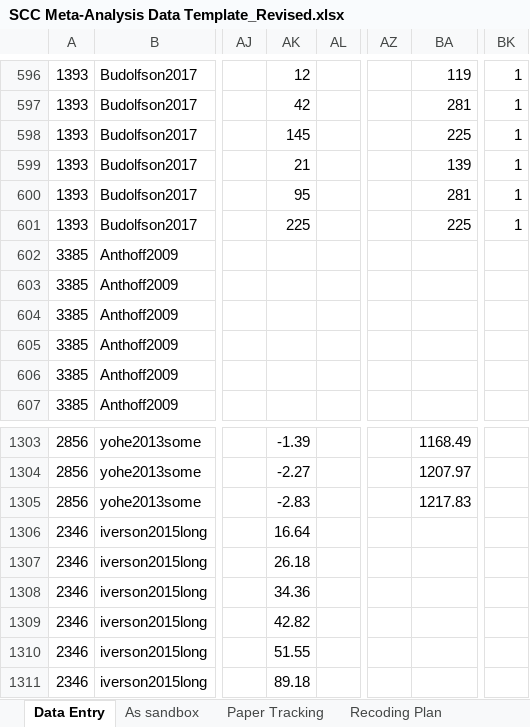
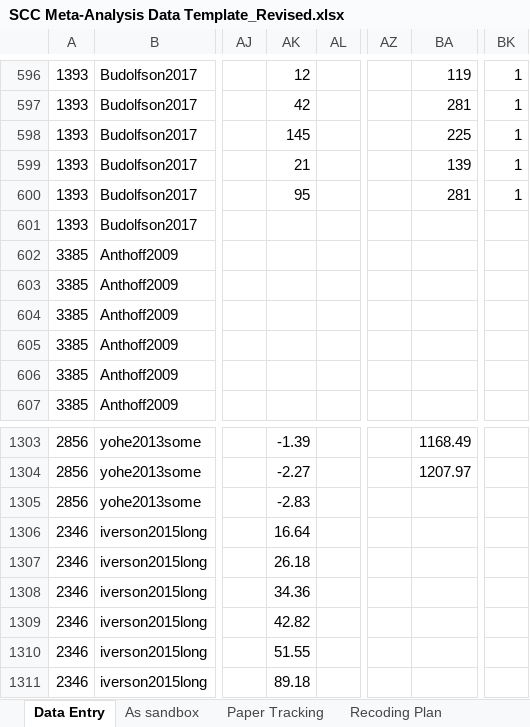
Before and after one commit to fmoore125/scc_structural, an Excel workbook: data/data_collection/SCC Meta-Analysis Data Template_Revised.xlsx, sheet Data Entry, drawn as a sheet; only a part is shown, gaps mark what is left out; values as stored, in another font and other column widths than the file's, no borders; charts and pictures and conditional formats not drawn; the diff names each change by its address in the sheet, - before the commit and + after, or states it on an @@ line.

```diff
--- a/data/data_collection/SCC Meta-Analysis Data Template_Revised.xlsx (sheet Data Entry)
+++ b/data/data_collection/SCC Meta-Analysis Data Template_Revised.xlsx (sheet Data Entry)
-AK601: 225
+AK601: (empty)
-BA601: 225
+BA601: (empty)
-BK601: 1
+BK601: (empty)
-BA1305: 1217.83
+BA1305: (empty)
```
Also changed, not shown: sheet As sandbox, 2 other files.
